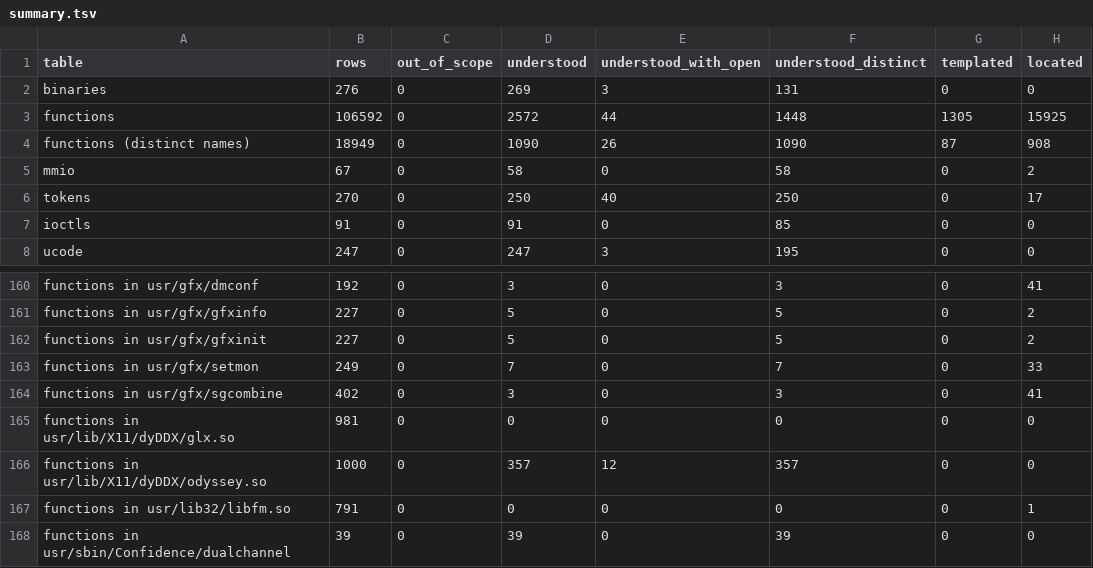
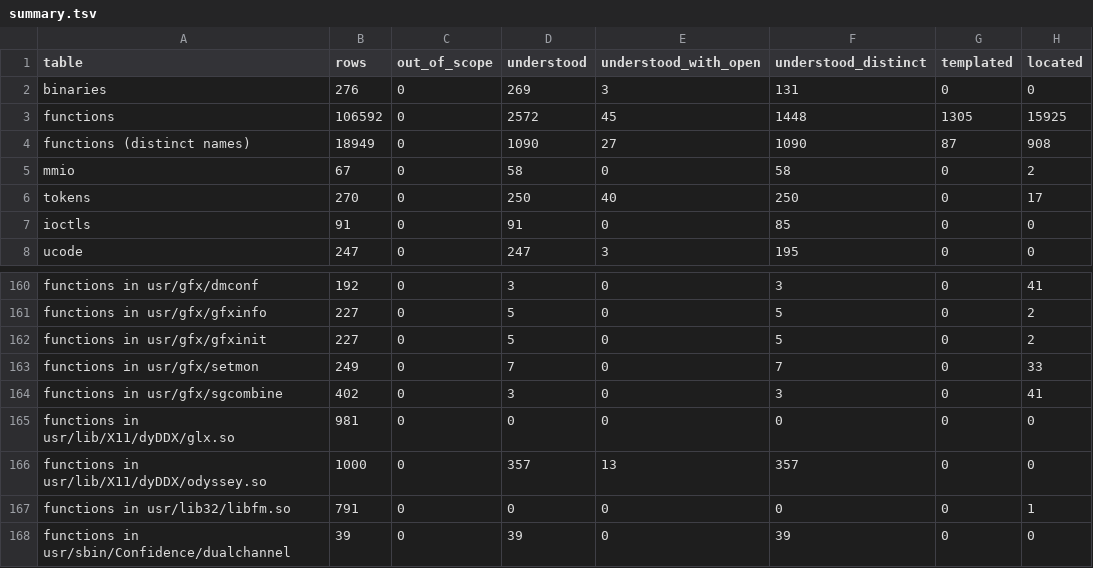
Before and after one commit to jamesbraid/odsy, a TSV file: docs/inventory/summary.tsv, drawn as a sheet; only a part is shown, gaps mark what is left out; the diff names each change by its address in the sheet, - before the commit and + after, or states it on an @@ line.

Commit message:
docs: fix the conflict markers left in the odyssey.so reading and give StealID its full listing reading
The previous push carried merge markers into odyssey-so-reads.md. This
resolves them, keeping the audited sizes and ioctl word order of
odsyInitiateBufferSwap, and restores the three-scan reading of StealID
from the whole listing (flag bits 0x14 in the halfword, reserved entries
skipped by the last resort).

```diff
--- a/docs/inventory/summary.tsv
+++ b/docs/inventory/summary.tsv
-E3 (understood_with_open): 44
+E3 (understood_with_open): 45
-E4 (understood_with_open): 26
+E4 (understood_with_open): 27
-E166 (understood_with_open): 12
+E166 (understood_with_open): 13
```
Also changed, not shown: 2 other files.
